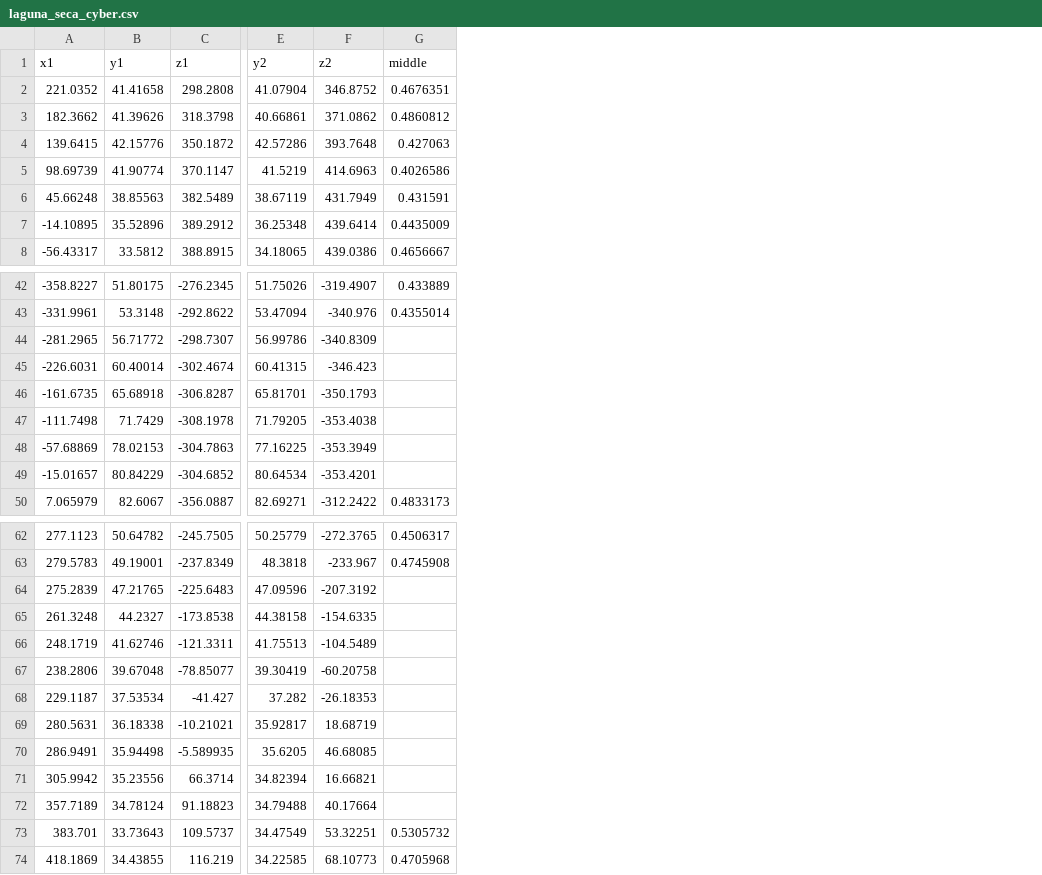
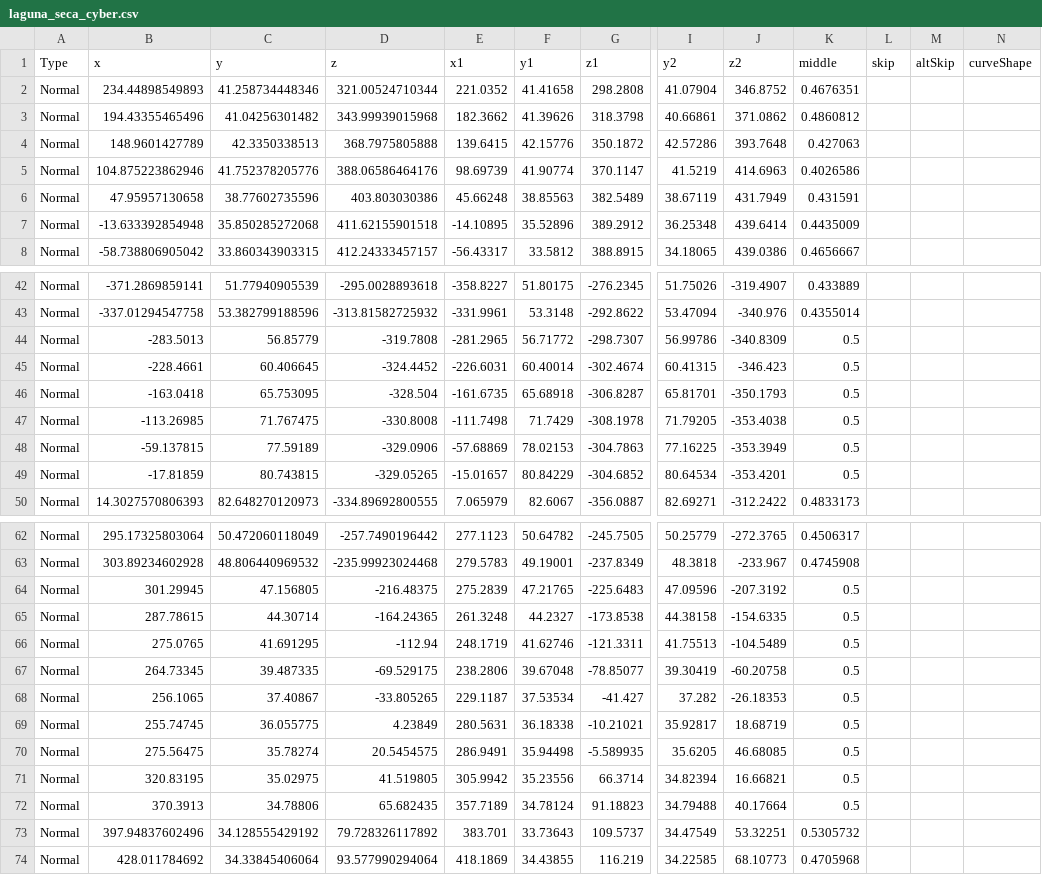
Before and after one commit to Dremet/tsu_analyzer, a CSV file: track_coords/laguna_seca_cyber.csv, drawn as a sheet; only a part is shown, gaps mark what is left out; addresses are those after the commit; the diff covers the shown part only; the diff names each change by its address in the sheet, - before the commit and + after, or states it on an @@ line.

Commit message:
More functionalities to combine track and result data

```diff
--- a/track_coords/laguna_seca_cyber.csv
+++ b/track_coords/laguna_seca_cyber.csv
+column A (Type), rows 2-8: all Normal; rows 42-50: all Normal; rows 62-74: all Normal
+column B (x), rows 2-8: 234.44898549893 | 194.43355465496 | 148.9601427789 | 104.875223862946 | 47.95957130658 | -13.633392854948 | -58.738806905042; rows 42-50: -371.2869859141 | -337.01294547758 | -283.5013 | -228.4661 | -163.0418 | -113.26985 | -59.137815 | -17.81859 | 14.3027570806393; rows 62-74: 295.17325803064 | 303.89234602928 | 301.29945 | 287.78615 | 275.0765 | 264.73345 | 256.1065 | 255.74745 | 275.56475 | 320.83195 | 370.3913 | 397.94837602496 | 428.011784692
+column C (y), rows 2-8: 41.258734448346 | 41.04256301482 | 42.3350338513 | 41.752378205776 | 38.77602735596 | 35.850285272068 | 33.860343903315; rows 42-50: 51.77940905539 | 53.382799188596 | 56.85779 | 60.406645 | 65.753095 | 71.767475 | 77.59189 | 80.743815 | 82.648270120973; rows 62-74: 50.472060118049 | 48.806440969532 | 47.156805 | 44.30714 | 41.691295 | 39.487335 | 37.40867 | 36.055775 | 35.78274 | 35.02975 | 34.78806 | 34.128555429192 | 34.33845406064
+column D (z), rows 2-8: 321.00524710344 | 343.99939015968 | 368.7975805888 | 388.06586464176 | 403.803030386 | 411.62155901518 | 412.24333457157; rows 42-50: -295.0028893618 | -313.81582725932 | -319.7808 | -324.4452 | -328.504 | -330.8008 | -329.0906 | -329.05265 | -334.89692800555; rows 62-74: -257.7490196442 | -235.99923024468 | -216.48375 | -164.24365 | -112.94 | -69.529175 | -33.805265 | 4.23849 | 20.5454575 | 41.519805 | 65.682435 | 79.728326117892 | 93.577990294064
+column L (skip), empty
+column M (altSkip), empty
+column N (curveShape), empty
-K44:K49 (middle): (empty)
+K44:K49 (middle): 0.5
-K64:K72 (middle): (empty)
+K64:K72 (middle): 0.5
```
Also changed, not shown: 2 edited cells elsewhere in this file, 2 other files.
